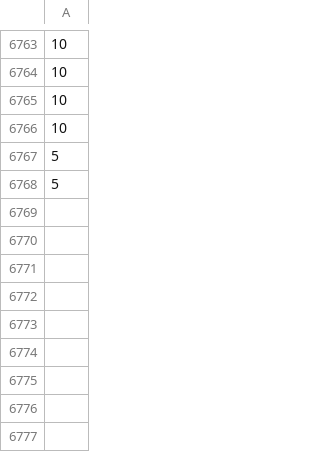
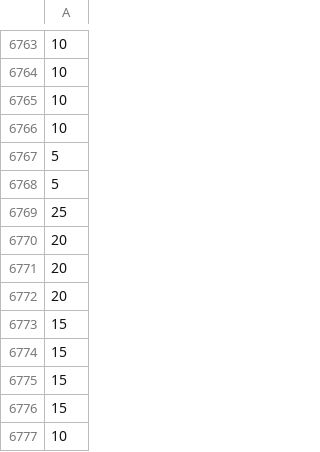
Before and after one commit to hwetsman/Fold_Wheel_Metrics, a CSV file: Spin_Plus.csv, drawn as a sheet; only a part is shown, gaps mark what is left out; the diff names each change by its address in the sheet, - before the commit and + after, or states it on an @@ line.

Commit message:
Data: add new spins

```diff
--- a/Spin_Plus.csv
+++ b/Spin_Plus.csv
+row 6769: 25
+row 6770: 20
+row 6771: 20
+row 6772: 20
+row 6773: 15
+row 6774: 15
+row 6775: 15
+row 6776: 15
+row 6777: 10
```
